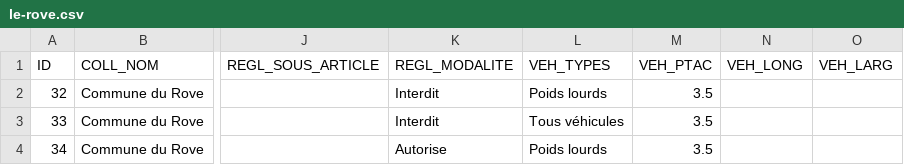
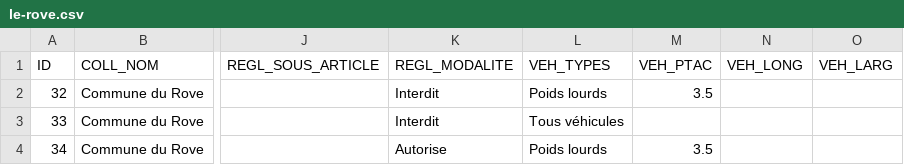
Before and after one commit to CEREMA/schema-arrete-circulation-marchandises, a CSV file: exemples/le-rove.csv, drawn as a sheet; only a part is shown, gaps mark what is left out; the diff names each change by its address in the sheet, - before the commit and + after, or states it on an @@ line.

Commit message:
fix le rove

```diff
--- a/exemples/le-rove.csv
+++ b/exemples/le-rove.csv
-M3 (VEH_PTAC): 3.5
+M3 (VEH_PTAC): (empty)
```
Also changed, not shown: 2 other files.
